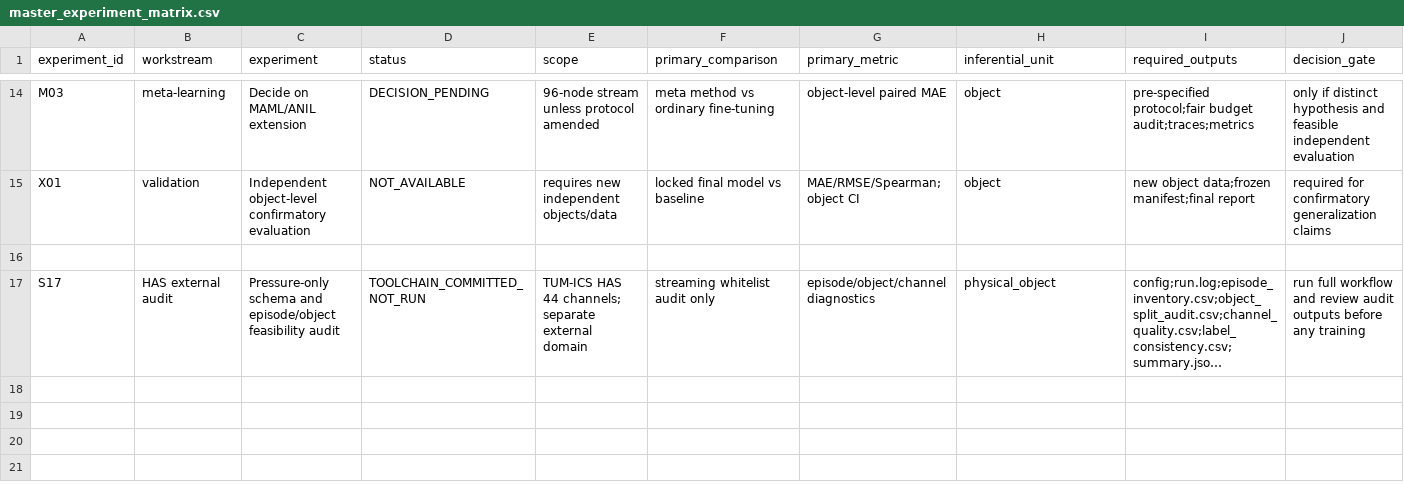
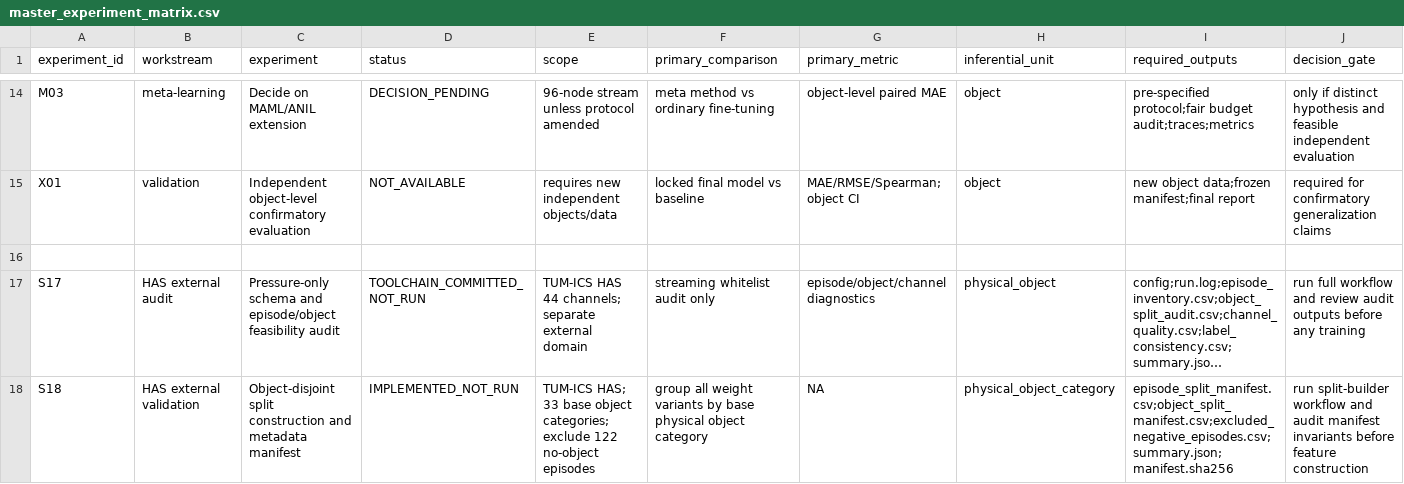
Before and after one commit to inbea3/touch, a CSV file: docs/master_experiment_matrix.csv, drawn as a sheet; only a part is shown, gaps mark what is left out; long unchanged cells end in …; rows hold the shown columns only; the diff names each change by its address in the sheet, - before the commit and + after, or states it on an @@ line.

Commit message:
docs: add HAS object-disjoint split experiment to master matrix

```diff
--- a/docs/master_experiment_matrix.csv
+++ b/docs/master_experiment_matrix.csv
+row 18: S18 | HAS external validation | Object-disjoint split construction and metadata manifest | IMPLEMENTED_NOT_RUN | TUM-ICS HAS; 33 base object categories; exclude 122 no-object episodes | group all weight variants by base physical object category | NA | physical_object_category | episode_split_manifest.csv;object_split_manifest.csv;excluded_negative_episodes.csv;summary.json;manifest.sha256 | run split-builder workflow and audit manifest invariants before feature construction
```
